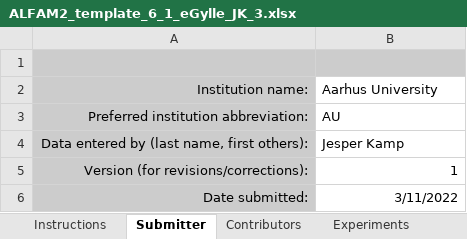
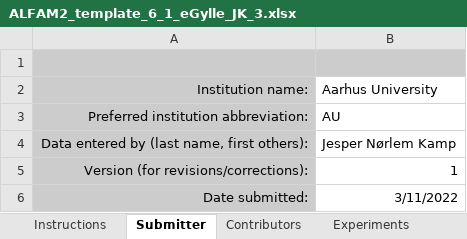
Before and after one commit to AU-BCE-EE/ALFAM2-data, an Excel workbook: data-submitted/03/AU/ALFAM2_template_6_1_eGylle_JK_3.xlsx, sheet Submitter, drawn as a sheet; values as stored, in another font and other column widths than the file's, no borders; charts and pictures not drawn; the diff names each change by its address in the sheet, - before the commit and + after, or states it on an @@ line.

```diff
--- a/data-submitted/03/AU/ALFAM2_template_6_1_eGylle_JK_3.xlsx (sheet Submitter)
+++ b/data-submitted/03/AU/ALFAM2_template_6_1_eGylle_JK_3.xlsx (sheet Submitter)
-B4: Jesper Kamp
+B4: Jesper Nørlem Kamp
```
Also changed, not shown: sheet Emission, sheet Data ChangeLog, charts or pictures, data-submitted/03/AU/ALFAM2_JNK_2019_Aug_5_5_b.xlsx, data-submitted/03/AU/ALFAM2_JNK_2019_May_5_6_a.xlsx, 23 other files.
